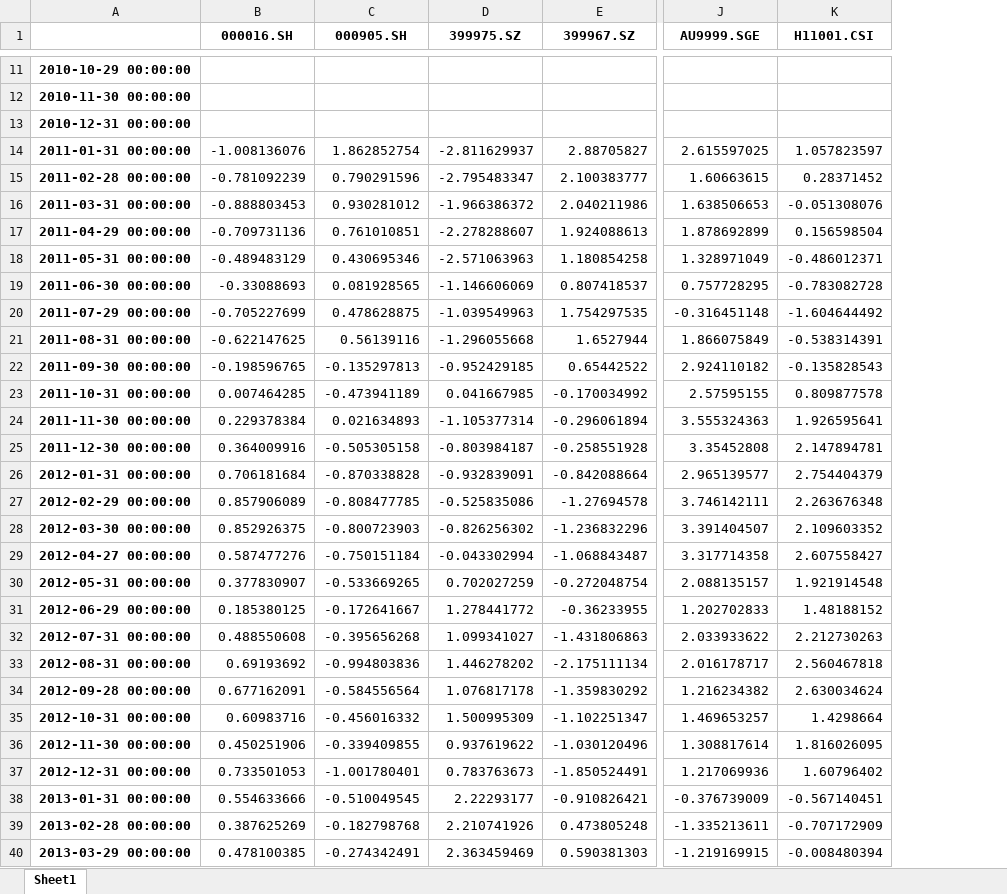
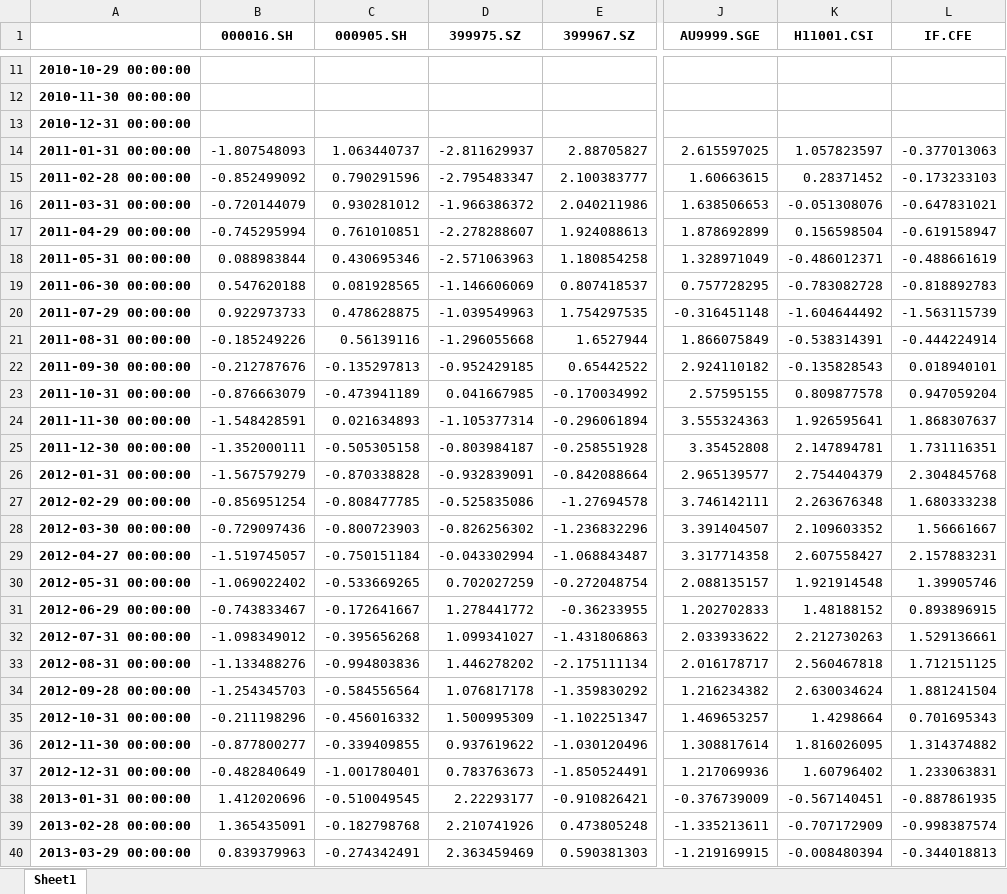
Before and after one commit to wangbin750/Cheng, an Excel workbook: chengww_pre_12.xlsx, sheet Sheet1, drawn as a sheet; only a part is shown, gaps mark what is left out; values as stored, in another font and other column widths than the file's, no borders; the diff covers the shown part only; the diff names each change by its address in the sheet, - before the commit and + after, or states it on an @@ line.

```diff
--- a/chengww_pre_12.xlsx (sheet Sheet1)
+++ b/chengww_pre_12.xlsx (sheet Sheet1)
+column L (IF.CFE), rows 14-40: -0.377013063 | -0.173233103 | -0.647831021 | -0.619158947 | -0.488661619 | -0.818892783 | -1.563115739 | -0.444224914 | 0.018940101 | 0.947059204 | 1.868307637 | 1.731116351 | 2.304845768 | 1.680333238 | 1.56661667 | 2.157883231 | 1.39905746 | 0.893896915 | 1.529136661 | 1.712151125 | 1.881241504 | 0.701695343 | 1.314374882 | 1.233063831 | -0.887861935 | -0.998387574 | -0.344018813
-B14 (000016.SH): -1.008136076
+B14 (000016.SH): -1.807548093
-C14 (000905.SH): 1.862852754
+C14 (000905.SH): 1.063440737
-B15 (000016.SH): -0.781092239
+B15 (000016.SH): -0.852499092
-B16 (000016.SH): -0.888803453
+B16 (000016.SH): -0.720144079
-B17 (000016.SH): -0.709731136
+B17 (000016.SH): -0.745295994
-B18 (000016.SH): -0.489483129
+B18 (000016.SH): 0.088983844
-B19 (000016.SH): -0.33088693
+B19 (000016.SH): 0.547620188
-B20 (000016.SH): -0.705227699
+B20 (000016.SH): 0.922973733
-B21 (000016.SH): -0.622147625
+B21 (000016.SH): -0.185249226
-B22 (000016.SH): -0.198596765
+B22 (000016.SH): -0.212787676
-B23 (000016.SH): 0.007464285
+B23 (000016.SH): -0.876663079
-B24 (000016.SH): 0.229378384
+B24 (000016.SH): -1.548428591
-B25 (000016.SH): 0.364009916
+B25 (000016.SH): -1.352000111
-B26 (000016.SH): 0.706181684
+B26 (000016.SH): -1.567579279
-B27 (000016.SH): 0.857906089
+B27 (000016.SH): -0.856951254
-B28 (000016.SH): 0.852926375
+B28 (000016.SH): -0.729097436
-B29 (000016.SH): 0.587477276
+B29 (000016.SH): -1.519745057
-B30 (000016.SH): 0.377830907
+B30 (000016.SH): -1.069022402
-B31 (000016.SH): 0.185380125
+B31 (000016.SH): -0.743833467
-B32 (000016.SH): 0.488550608
+B32 (000016.SH): -1.098349012
-B33 (000016.SH): 0.69193692
+B33 (000016.SH): -1.133488276
-B34 (000016.SH): 0.677162091
+B34 (000016.SH): -1.254345703
-B35 (000016.SH): 0.60983716
+B35 (000016.SH): -0.211198296
-B36 (000016.SH): 0.450251906
+B36 (000016.SH): -0.877800277
-B37 (000016.SH): 0.733501053
+B37 (000016.SH): -0.482840649
-B38 (000016.SH): 0.554633666
+B38 (000016.SH): 1.412020696
-B39 (000016.SH): 0.387625269
+B39 (000016.SH): 1.365435091
-B40 (000016.SH): 0.478100385
+B40 (000016.SH): 0.839379963
```
Also changed, not shown: 47 edited cells elsewhere in this sheet, chengww.xlsx, 8 other files.
